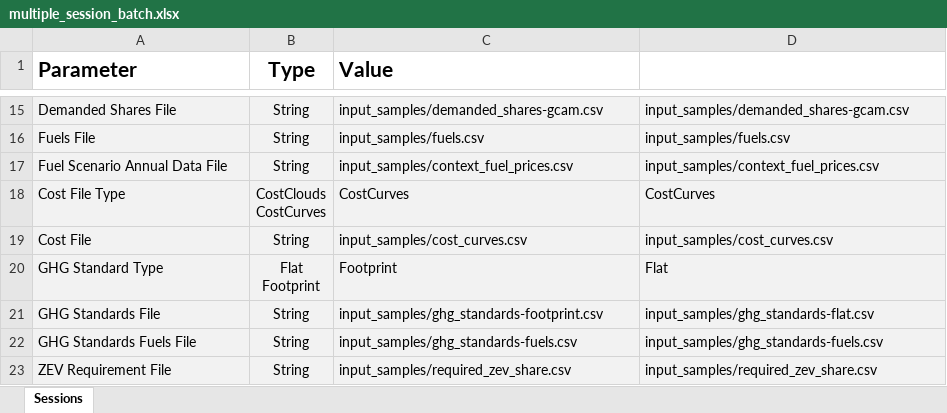
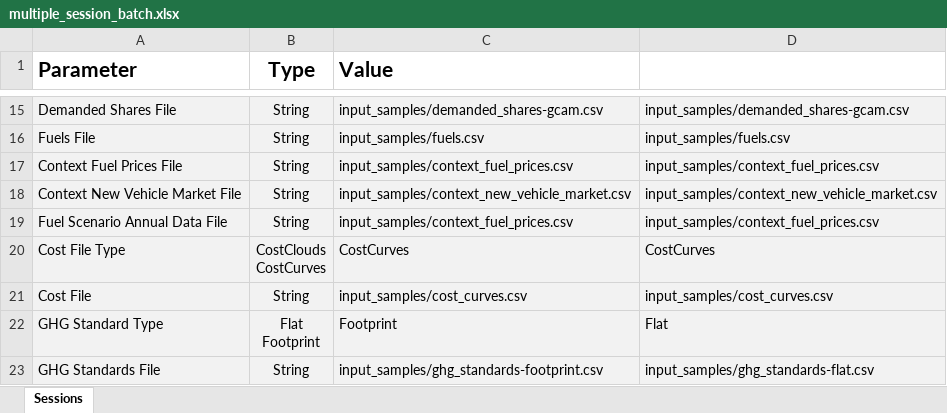
Before and after one commit to USEPA/EPA_OMEGA_Model, an Excel workbook: input_samples/multiple_session_batch.xlsx, sheet Sessions, drawn as a sheet; only a part is shown, gaps mark what is left out; the shorter side is filled out with more unchanged rows; values as stored, in another font and other column widths than the file's, no borders; the diff names each change by its address in the sheet, - before the commit and + after, or states it on an @@ line.

Commit message:
added Context New Vehicle Market File to batch definition renamed Fuel Scenario Annual Data to Context Fuel Prices in batch definition refactor of options.fuels_context_file to options.context_fuel_prices_file slightly better init fail handling
Signed-off-by: kevinanewman <newman.kevin@epa.gov>

```diff
--- a/input_samples/multiple_session_batch.xlsx (sheet Sessions)
+++ b/input_samples/multiple_session_batch.xlsx (sheet Sessions)
+row 17: Context Fuel Prices File | String | input_samples/context_fuel_prices.csv | input_samples/context_fuel_prices.csv
+row 18: Context New Vehicle Market File | String | input_samples/context_new_vehicle_market.csv | input_samples/context_new_vehicle_market.csv
```
Also changed, not shown: input_samples/single_session_batch.xlsx, 5 other files.
